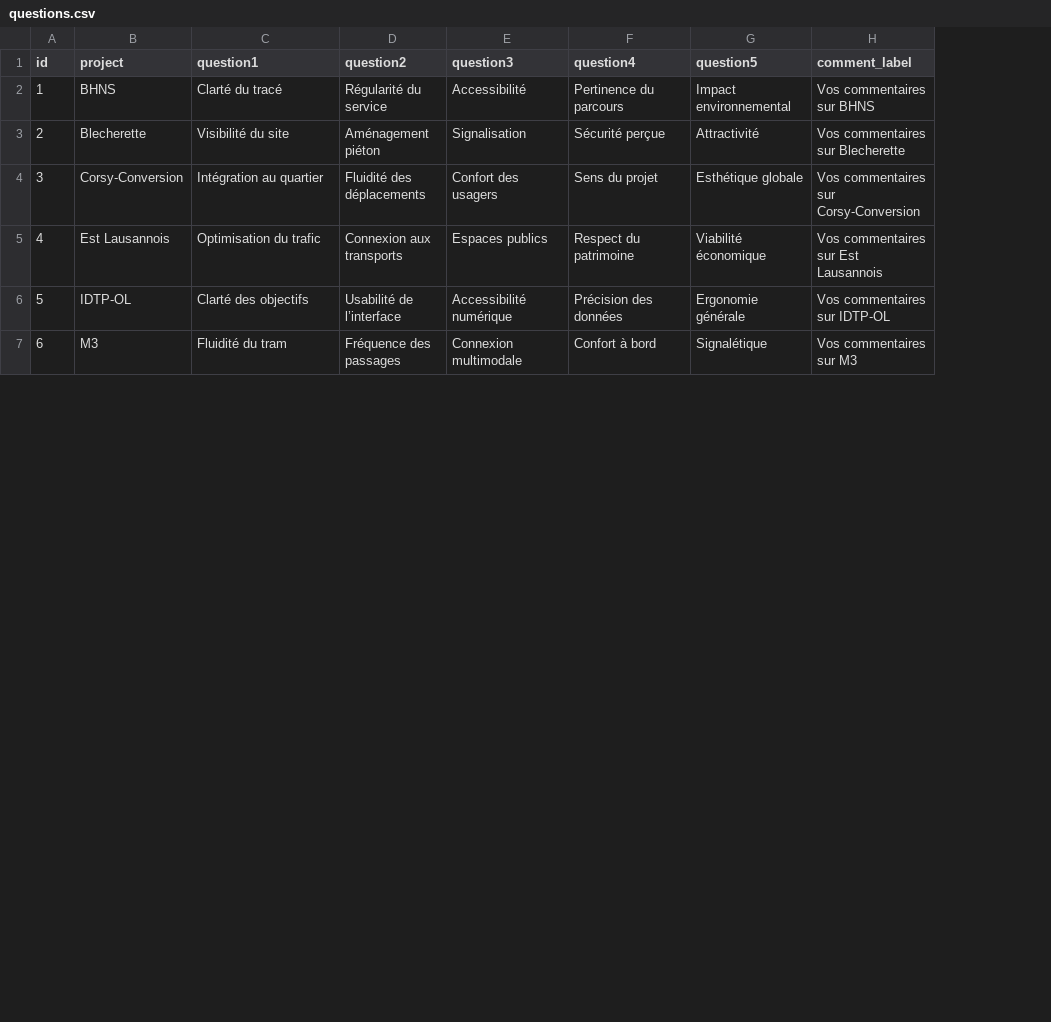
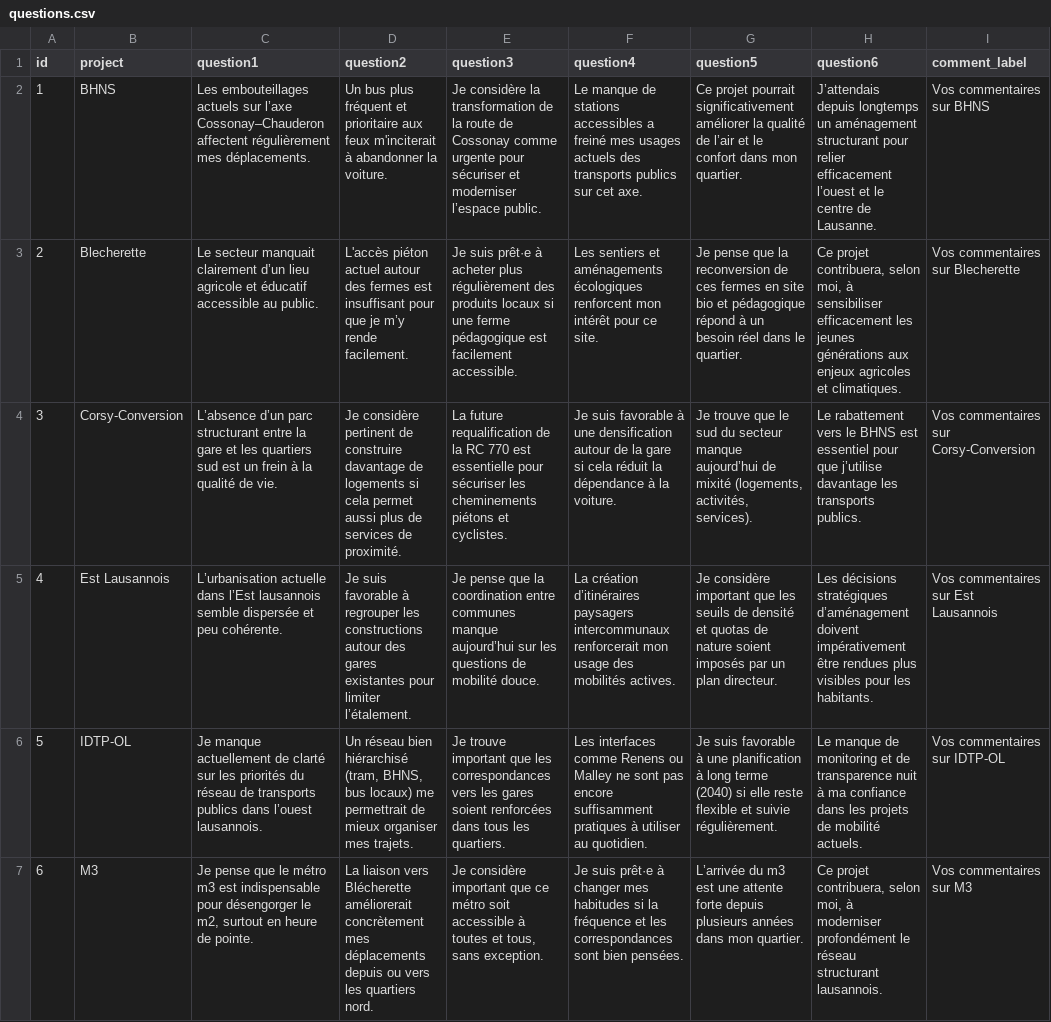
Before and after one commit to PiHau/SharedKnowledge, a CSV file: csv/questions.csv, drawn as a sheet; only a part is shown; the diff covers the shown part only; the diff names each change by its address in the sheet, - before the commit and + after, or states it on an @@ line.

```diff
--- a/csv/questions.csv
+++ b/csv/questions.csv
+column H (question6), rows 2-7: J’attendais depuis longtemps un aménagement structurant pour relier efficacement l’ouest et le centre de Lausanne. | Ce projet contribuera, selon moi, à sensibiliser efficacement les jeunes générations aux enjeux agricoles et climatiques. | Le rabattement vers le BHNS est essentiel pour que j’utilise davantage les transports publics. | Les décisions stratégiques d’aménagement doivent impérativement être rendues plus visibles pour les habitants. | Le manque de monitoring et de transparence nuit à ma confiance dans les projets de mobilité actuels. | Ce projet contribuera, selon moi, à moderniser profondément le réseau structurant lausannois.
-C2 (question1): Clarté du tracé
+C2 (question1): Les embouteillages actuels sur l’axe Cossonay–Chauderon affectent régulièrement mes déplacements.
-D2 (question2): Régularité du service
+D2 (question2): Un bus plus fréquent et prioritaire aux feux m'inciterait à abandonner la voiture.
-E2 (question3): Accessibilité
+E2 (question3): Je considère la transformation de la route de Cossonay comme urgente pour sécuriser et moderniser l’espace public.
-F2 (question4): Pertinence du parcours
+F2 (question4): Le manque de stations accessibles a freiné mes usages actuels des transports publics sur cet axe.
-G2 (question5): Impact environnemental
+G2 (question5): Ce projet pourrait significativement améliorer la qualité de l’air et le confort dans mon quartier.
-C3 (question1): Visibilité du site
+C3 (question1): Le secteur manquait clairement d’un lieu agricole et éducatif accessible au public.
-D3 (question2): Aménagement piéton
+D3 (question2): L'accès piéton actuel autour des fermes est insuffisant pour que je m’y rende facilement.
-E3 (question3): Signalisation
+E3 (question3): Je suis prêt·e à acheter plus régulièrement des produits locaux si une ferme pédagogique est facilement accessible.
-F3 (question4): Sécurité perçue
+F3 (question4): Les sentiers et aménagements écologiques renforcent mon intérêt pour ce site.
-G3 (question5): Attractivité
+G3 (question5): Je pense que la reconversion de ces fermes en site bio et pédagogique répond à un besoin réel dans le quartier.
-C4 (question1): Intégration au quartier
+C4 (question1): L’absence d’un parc structurant entre la gare et les quartiers sud est un frein à la qualité de vie.
-D4 (question2): Fluidité des déplacements
+D4 (question2): Je considère pertinent de construire davantage de logements si cela permet aussi plus de services de proximité.
-E4 (question3): Confort des usagers
+E4 (question3): La future requalification de la RC 770 est essentielle pour sécuriser les cheminements piétons et cyclistes.
-F4 (question4): Sens du projet
+F4 (question4): Je suis favorable à une densification autour de la gare si cela réduit la dépendance à la voiture.
-G4 (question5): Esthétique globale
+G4 (question5): Je trouve que le sud du secteur manque aujourd’hui de mixité (logements, activités, services).
-C5 (question1): Optimisation du trafic
+C5 (question1): L’urbanisation actuelle dans l’Est lausannois semble dispersée et peu cohérente.
-D5 (question2): Connexion aux transports
+D5 (question2): Je suis favorable à regrouper les constructions autour des gares existantes pour limiter l’étalement.
-E5 (question3): Espaces publics
+E5 (question3): Je pense que la coordination entre communes manque aujourd’hui sur les questions de mobilité douce.
-F5 (question4): Respect du patrimoine
+F5 (question4): La création d’itinéraires paysagers intercommunaux renforcerait mon usage des mobilités actives.
-G5 (question5): Viabilité économique
+G5 (question5): Je considère important que les seuils de densité et quotas de nature soient imposés par un plan directeur.
-C6 (question1): Clarté des objectifs
+C6 (question1): Je manque actuellement de clarté sur les priorités du réseau de transports publics dans l’ouest lausannois.
-D6 (question2): Usabilité de l’interface
+D6 (question2): Un réseau bien hiérarchisé (tram, BHNS, bus locaux) me permettrait de mieux organiser mes trajets.
-E6 (question3): Accessibilité numérique
+E6 (question3): Je trouve important que les correspondances vers les gares soient renforcées dans tous les quartiers.
-F6 (question4): Précision des données
+F6 (question4): Les interfaces comme Renens ou Malley ne sont pas encore suffisamment pratiques à utiliser au quotidien.
-G6 (question5): Ergonomie générale
+G6 (question5): Je suis favorable à une planification à long terme (2040) si elle reste flexible et suivie régulièrement.
-C7 (question1): Fluidité du tram
+C7 (question1): Je pense que le métro m3 est indispensable pour désengorger le m2, surtout en heure de pointe.
-D7 (question2): Fréquence des passages
+D7 (question2): La liaison vers Blécherette améliorerait concrètement mes déplacements depuis ou vers les quartiers nord.
-E7 (question3): Connexion multimodale
+E7 (question3): Je considère important que ce métro soit accessible à toutes et tous, sans exception.
-F7 (question4): Confort à bord
+F7 (question4): Je suis prêt·e à changer mes habitudes si la fréquence et les correspondances sont bien pensées.
-G7 (question5): Signalétique
+G7 (question5): L’arrivée du m3 est une attente forte depuis plusieurs années dans mon quartier.
```
Also changed, not shown: 15 edited cells elsewhere in this file, 3 other files.
